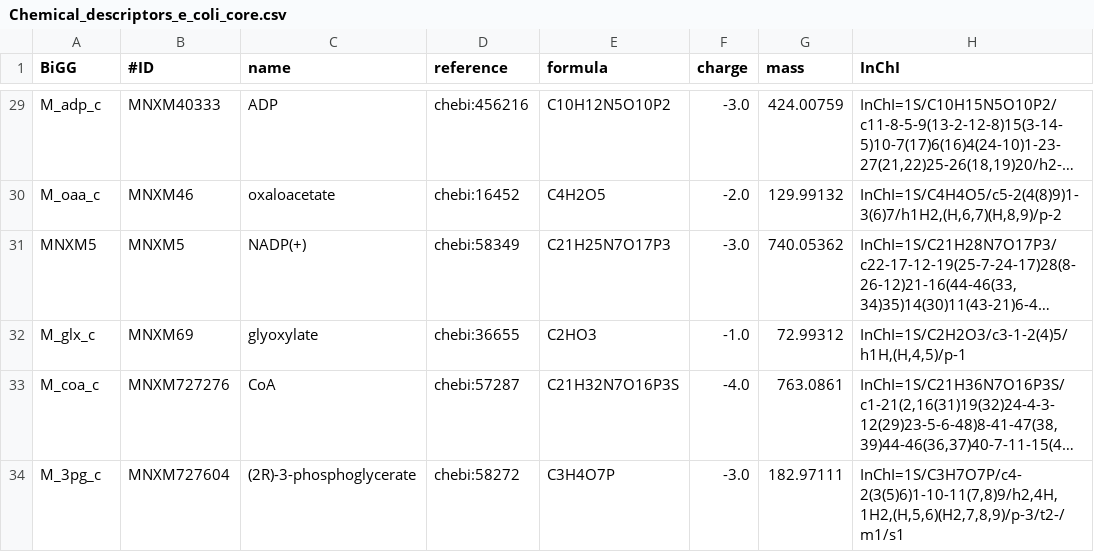
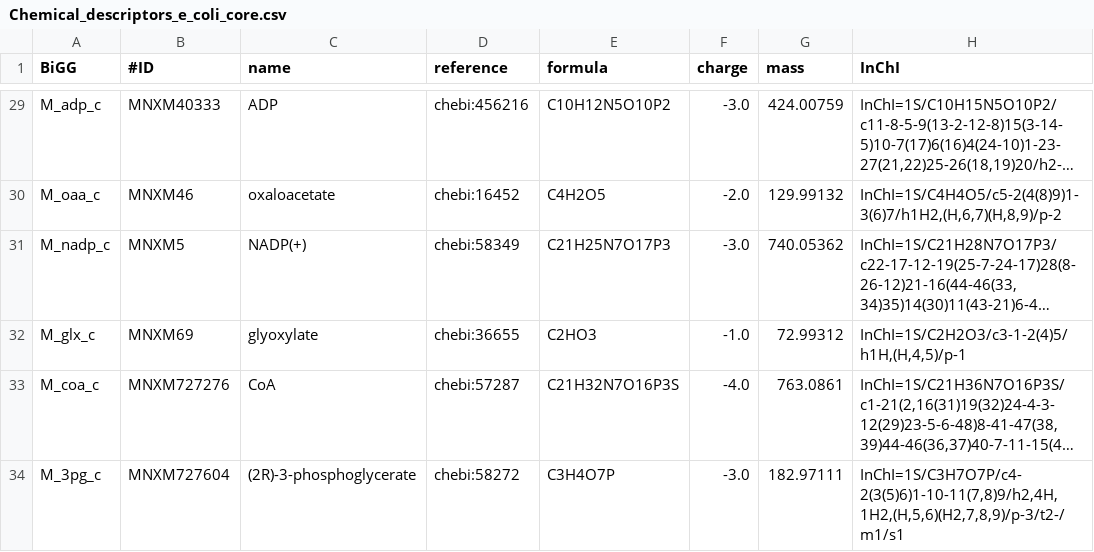
Before and after one commit to meidelien/Metabolic-network-layout-using-biochemical-coordinates, a CSV file: Notebooks/data/Chemical_descriptors_e_coli_core.csv, drawn as a sheet; only a part is shown, gaps mark what is left out; long unchanged cells end in …; the diff names each change by its address in the sheet, - before the commit and + after, or states it on an @@ line.

```diff
--- a/Notebooks/data/Chemical_descriptors_e_coli_core.csv
+++ b/Notebooks/data/Chemical_descriptors_e_coli_core.csv
-A31 (BiGG): MNXM5
+A31 (BiGG): M_nadp_c
```
Also changed, not shown: Notebooks/data/Chemical_descriptors_e_coli_core_ranked.csv, 6 other files.
